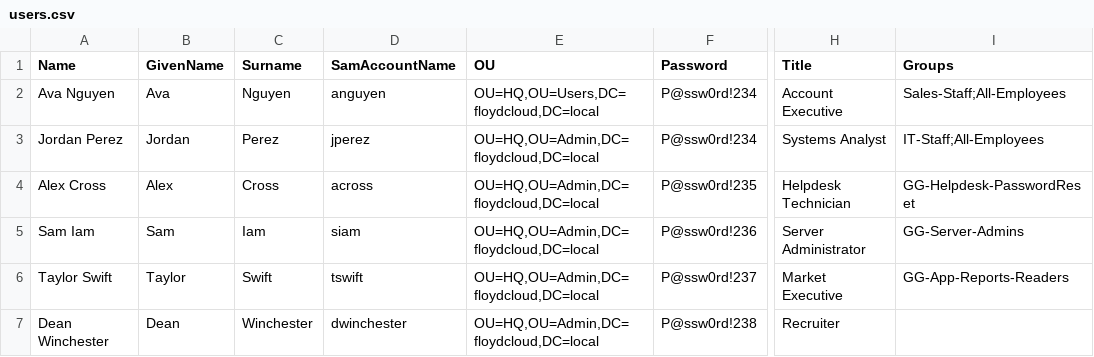
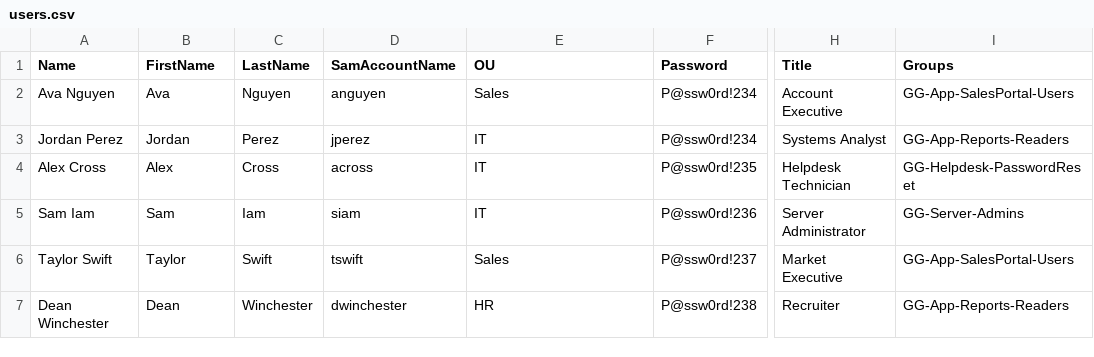
Before and after one commit to lfloyd75/floydcloud-local-env, a CSV file: docs/users.csv, drawn as a sheet; only a part is shown, gaps mark what is left out; the diff names each change by its address in the sheet, - before the commit and + after, or states it on an @@ line.

```diff
--- a/docs/users.csv
+++ b/docs/users.csv
-B1: GivenName
+B1: FirstName
-C1: Surname
+C1: LastName
-E2 (OU): OU=HQ,OU=Users,DC=floydcloud,DC=local
+E2 (OU): Sales
-I2 (Groups): Sales-Staff;All-Employees
+I2 (Groups): GG-App-SalesPortal-Users
-E3:E5 (OU): OU=HQ,OU=Admin,DC=floydcloud,DC=local
+E3:E5 (OU): IT
-I3 (Groups): IT-Staff;All-Employees
+I3 (Groups): GG-App-Reports-Readers
-E6 (OU): OU=HQ,OU=Admin,DC=floydcloud,DC=local
+E6 (OU): Sales
-I6 (Groups): GG-App-Reports-Readers
+I6 (Groups): GG-App-SalesPortal-Users
-E7 (OU): OU=HQ,OU=Admin,DC=floydcloud,DC=local
+E7 (OU): HR
-I7 (Groups): (empty)
+I7 (Groups): GG-App-Reports-Readers
```
Also changed, not shown: 5 other files.
